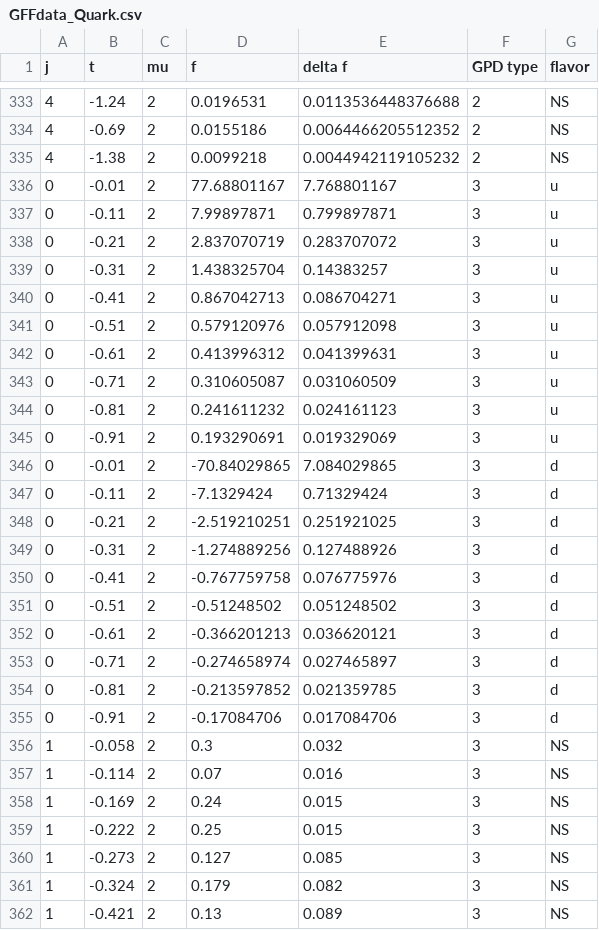
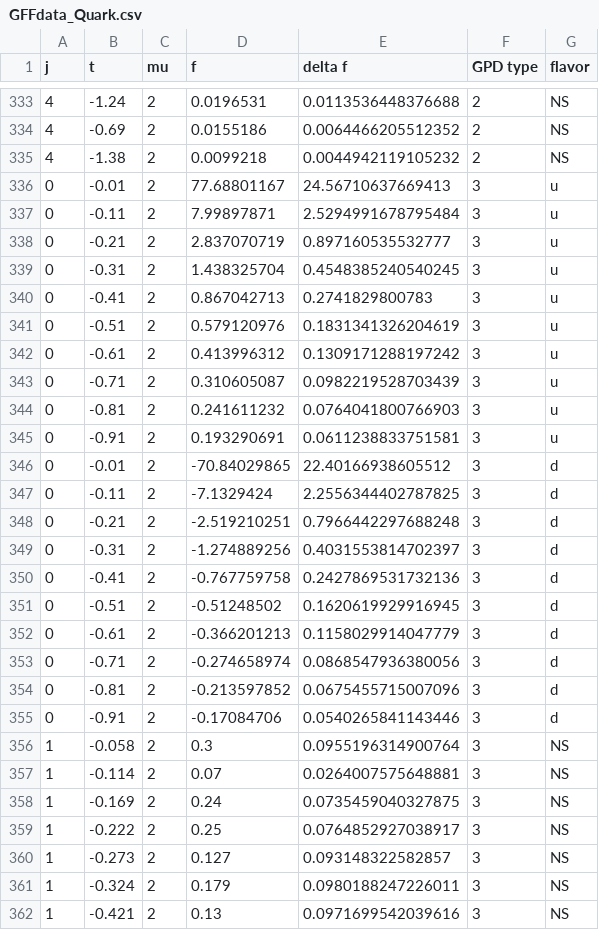
Before and after one commit to yuxunguo/GUMP_Data_Collection, a CSV file: GUMPDATA/GFFdata_Quark.csv, drawn as a sheet; only a part is shown, gaps mark what is left out; the diff covers the shown part only.

Commit message:
Upd ETMC data uncertainty

```diff
--- a/GUMPDATA/GFFdata_Quark.csv
+++ b/GUMPDATA/GFFdata_Quark.csv
@@ -335,28 +335,28 @@ j,t,mu,f,delta f,GPD type,flavor
 4,-1.38,2,0.0099218,0.0044942119105232,2,NS
-0,-0.01,2,77.68801167,7.768801167,3,u
-0,-0.11,2,7.99897871,0.799897871,3,u
-0,-0.21,2,2.837070719,0.283707072,3,u
-0,-0.31,2,1.438325704,0.14383257,3,u
-0,-0.41,2,0.867042713,0.086704271,3,u
-0,-0.51,2,0.579120976,0.057912098,3,u
-0,-0.61,2,0.413996312,0.041399631,3,u
-0,-0.71,2,0.310605087,0.031060509,3,u
-0,-0.81,2,0.241611232,0.024161123,3,u
-0,-0.91,2,0.193290691,0.019329069,3,u
-0,-0.01,2,-70.84029865,7.084029865,3,d
-0,-0.11,2,-7.1329424,0.71329424,3,d
-0,-0.21,2,-2.519210251,0.251921025,3,d
-0,-0.31,2,-1.274889256,0.127488926,3,d
-0,-0.41,2,-0.767759758,0.076775976,3,d
-0,-0.51,2,-0.51248502,0.051248502,3,d
-0,-0.61,2,-0.366201213,0.036620121,3,d
-0,-0.71,2,-0.274658974,0.027465897,3,d
-0,-0.81,2,-0.213597852,0.021359785,3,d
-0,-0.91,2,-0.17084706,0.017084706,3,d
-1,-0.058,2,0.3,0.032,3,NS
-1,-0.114,2,0.07,0.016,3,NS
-1,-0.169,2,0.24,0.015,3,NS
-1,-0.222,2,0.25,0.015,3,NS
-1,-0.273,2,0.127,0.085,3,NS
-1,-0.324,2,0.179,0.082,3,NS
-1,-0.421,2,0.13,0.089,3,NS
+0,-0.01,2,77.68801167,24.56710637669413,3,u
+0,-0.11,2,7.99897871,2.5294991678795484,3,u
+0,-0.21,2,2.837070719,0.897160535532777,3,u
+0,-0.31,2,1.438325704,0.4548385240540245,3,u
+0,-0.41,2,0.867042713,0.2741829800783,3,u
+0,-0.51,2,0.579120976,0.1831341326204619,3,u
+0,-0.61,2,0.413996312,0.1309171288197242,3,u
+0,-0.71,2,0.310605087,0.0982219528703439,3,u
+0,-0.81,2,0.241611232,0.0764041800766903,3,u
+0,-0.91,2,0.193290691,0.0611238833751581,3,u
+0,-0.01,2,-70.84029865,22.40166938605512,3,d
+0,-0.11,2,-7.1329424,2.2556344402787825,3,d
+0,-0.21,2,-2.519210251,0.7966442297688248,3,d
+0,-0.31,2,-1.274889256,0.4031553814702397,3,d
+0,-0.41,2,-0.767759758,0.2427869531732136,3,d
+0,-0.51,2,-0.51248502,0.1620619929916945,3,d
+0,-0.61,2,-0.366201213,0.1158029914047779,3,d
+0,-0.71,2,-0.274658974,0.0868547936380056,3,d
+0,-0.81,2,-0.213597852,0.0675455715007096,3,d
+0,-0.91,2,-0.17084706,0.0540265841143446,3,d
+1,-0.058,2,0.3,0.0955196314900764,3,NS
+1,-0.114,2,0.07,0.0264007575648881,3,NS
+1,-0.169,2,0.24,0.0735459040327875,3,NS
+1,-0.222,2,0.25,0.0764852927038917,3,NS
+1,-0.273,2,0.127,0.093148322582857,3,NS
+1,-0.324,2,0.179,0.0980188247226011,3,NS
+1,-0.421,2,0.13,0.0971699542039616,3,NS
```
Also changed, not shown: 12 edited cells elsewhere in this file, 3 other files.
